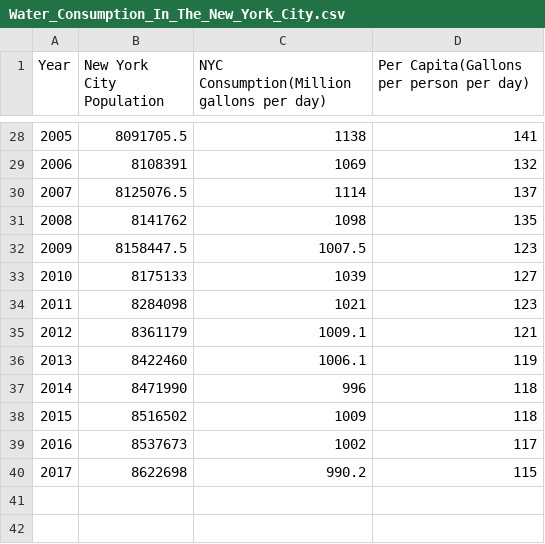
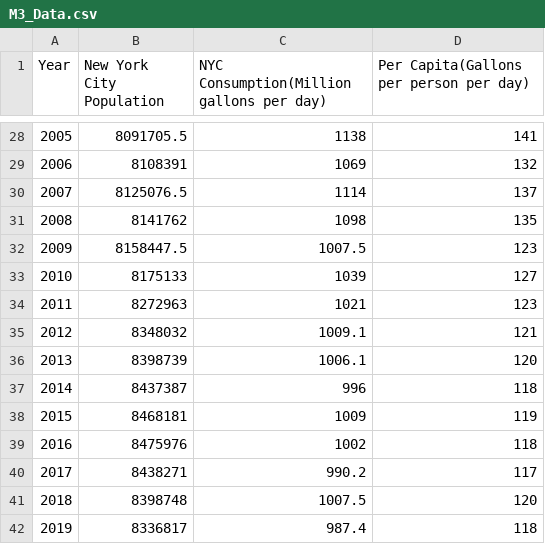
Before and after one commit to naliveli/DAV-5400, a CSV file: M3/M3_Data.csv (was Week4/Water_Consumption_In_The_New_York_City.csv), drawn as a sheet; only a part is shown, gaps mark what is left out.

Commit message:
Update NYC Water data

```diff
--- a/Week4/Water_Consumption_In_The_New_York_City.csv
+++ b/M3/M3_Data.csv
@@ -33,8 +33,10 @@ Year,New York City Population,NYC Consumption(Million gallons per day),Per Capit
 2010,8175133,1039,127
-2011,8284098,1021,123
-2012,8361179,1009.1,121
-2013,8422460,1006.1,119
-2014,8471990,996,118
-2015,8516502,1009,118
-2016,8537673,1002,117
-2017,8622698,990.2,115
+2011,8272963,1021,123
+2012,8348032,1009.1,121
+2013,8398739,1006.1,120
+2014,8437387,996,118
+2015,8468181,1009,119
+2016,8475976,1002,118
+2017,8438271,990.2,117
+2018,8398748,1007.5,120
+2019,8336817,987.4,118
```
